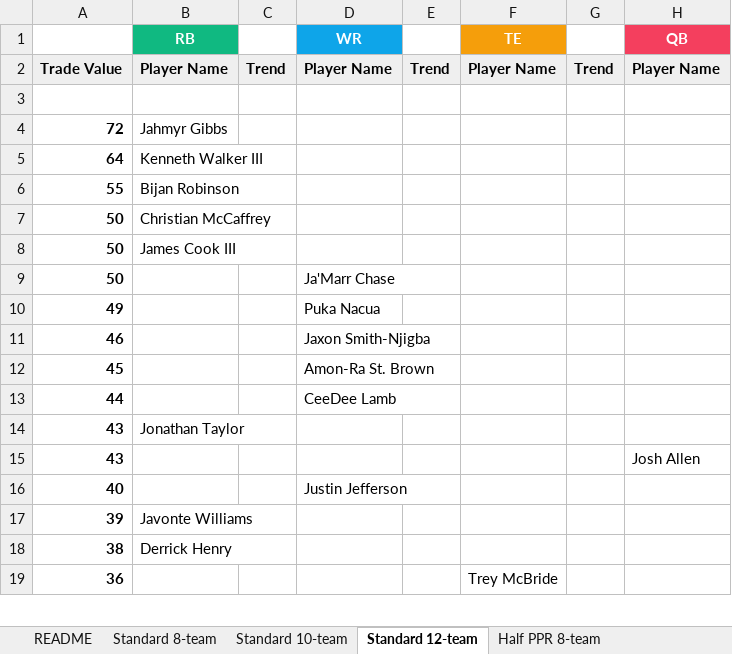
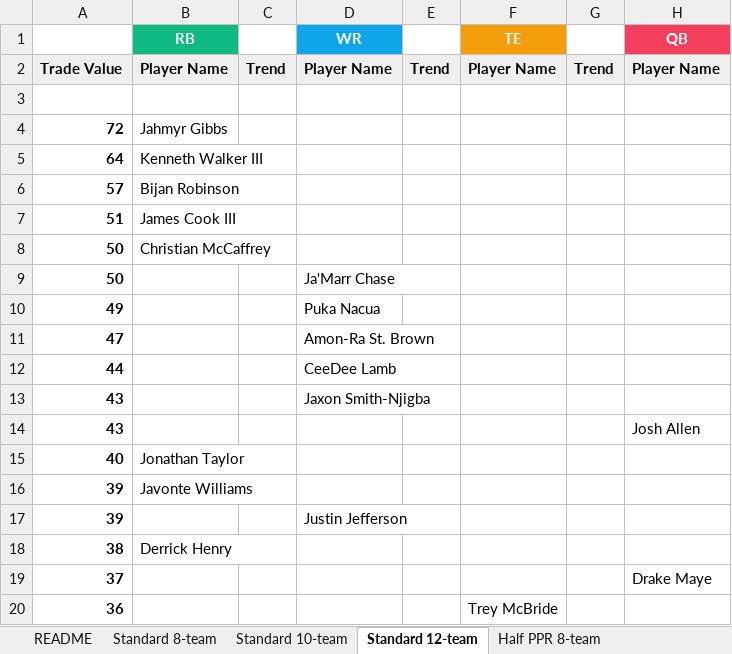
Before and after one commit to seoularpro/OddsVis, an Excel workbook: TradeValueSheets/TradeValues_AllCombinations.xlsx, sheet Standard 12-team, drawn as a sheet; only a part is shown; values as stored, in another font and other column widths than the file's, no borders; removed rows and columns are numbered as before the commit, all else as after; the diff covers the shown part only; the diff names each change by its address in the sheet, - before the commit and + after, or states it on an @@ line.

```diff
--- a/TradeValueSheets/TradeValues_AllCombinations.xlsx (sheet Standard 12-team)
+++ b/TradeValueSheets/TradeValues_AllCombinations.xlsx (sheet Standard 12-team)
-A6: 55
+A6: 57
+row 7: 51 | James Cook III
-row 8: 50 | James Cook III
-row 11: 46 |  |  | Jaxon Smith-Njigba
-A11: 45
+A11: 47
-B13 (RB): Jonathan Taylor
+B13 (RB): (empty)
-D13 (WR): (empty)
+D13 (WR): Jaxon Smith-Njigba
-B15 (RB): (empty)
+B15 (RB): Jonathan Taylor
-D15 (WR): Justin Jefferson
+D15 (WR): (empty)
+row 17: 39 |  |  | Justin Jefferson
+row 19: 37 |  |  |  |  |  |  | Drake Maye
```
Also changed, not shown: 23 added rows, 24 removed rows and 20 edited cells elsewhere in this sheet, sheet Standard 10-team, sheet Full PPR 8-team, sheet Full PPR 10-team, sheet Full PPR 12-team, sheet Standard 8-team, sheet Half PPR 12-team, 2 more sheets, TradeValueSheets/TradeValues_FullPPR_10team.xlsx, TradeValueSheets/TradeValues_FullPPR_12team.xlsx, 18 other files.
